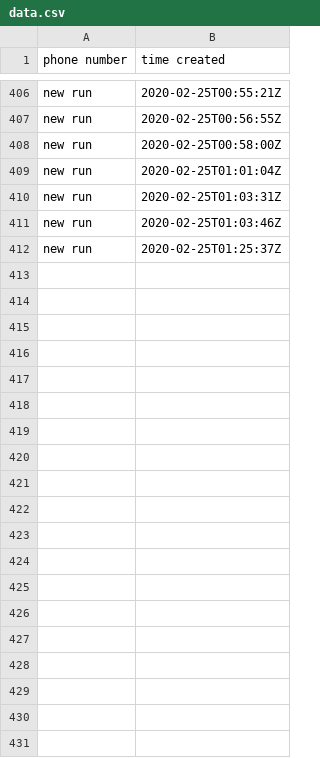
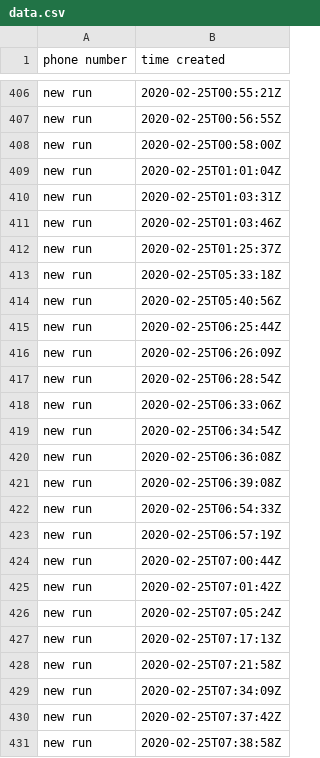
Before and after one commit to dayadam/crm-scripts-upwork, a CSV file: data.csv, drawn as a sheet; only a part is shown, gaps mark what is left out; the diff covers the shown part only.

```diff
--- a/data.csv
+++ b/data.csv
@@ -412 +412,20 @@ new run,2020-02-25T01:03:46Z
 new run,2020-02-25T01:25:37Z
+new run,2020-02-25T05:33:18Z
+new run,2020-02-25T05:40:56Z
+new run,2020-02-25T06:25:44Z
+new run,2020-02-25T06:26:09Z
+new run,2020-02-25T06:28:54Z
+new run,2020-02-25T06:33:06Z
+new run,2020-02-25T06:34:54Z
+new run,2020-02-25T06:36:08Z
+new run,2020-02-25T06:39:08Z
+new run,2020-02-25T06:54:33Z
+new run,2020-02-25T06:57:19Z
+new run,2020-02-25T07:00:44Z
+new run,2020-02-25T07:01:42Z
+new run,2020-02-25T07:05:24Z
+new run,2020-02-25T07:17:13Z
+new run,2020-02-25T07:21:58Z
+new run,2020-02-25T07:34:09Z
+new run,2020-02-25T07:37:42Z
+new run,2020-02-25T07:38:58Z
```
Also changed, not shown: 23 added rows elsewhere in this file, 3 other files.
